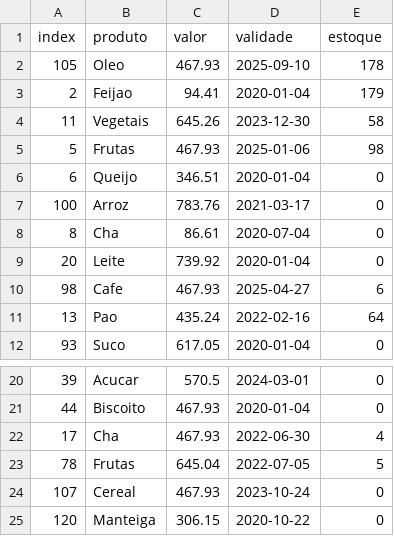
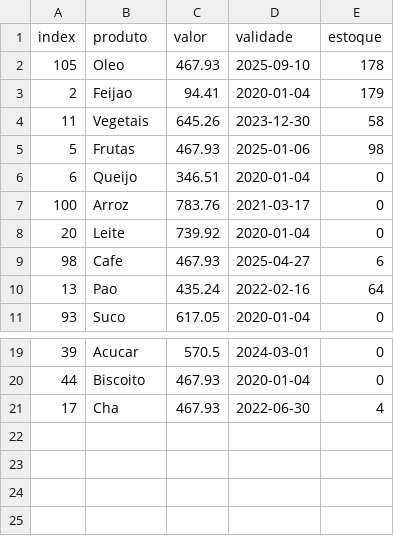
Before and after one commit to LucasEPO/analiseDeDados, a CSV file: dataset_mercado.csv, drawn as a sheet; only a part is shown, gaps mark what is left out; the diff names each change by its address in the sheet, - before the commit and + after, or states it on an @@ line.

```diff
--- a/dataset_mercado.csv
+++ b/dataset_mercado.csv
-row 8: 8 | Cha | 86.61 | 2020-07-04 | 0
-row 23: 78 | Frutas | 645.04 | 2022-07-05 | 5
-row 24: 107 | Cereal | 467.93 | 2023-10-24 | 0
-row 25: 120 | Manteiga | 306.15 | 2020-10-22 | 0
```
Also changed, not shown: 1 other file.
